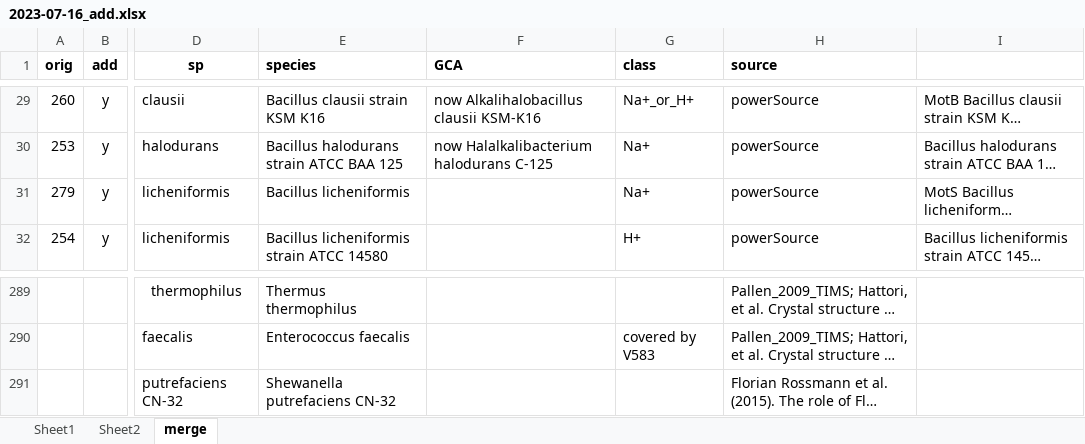
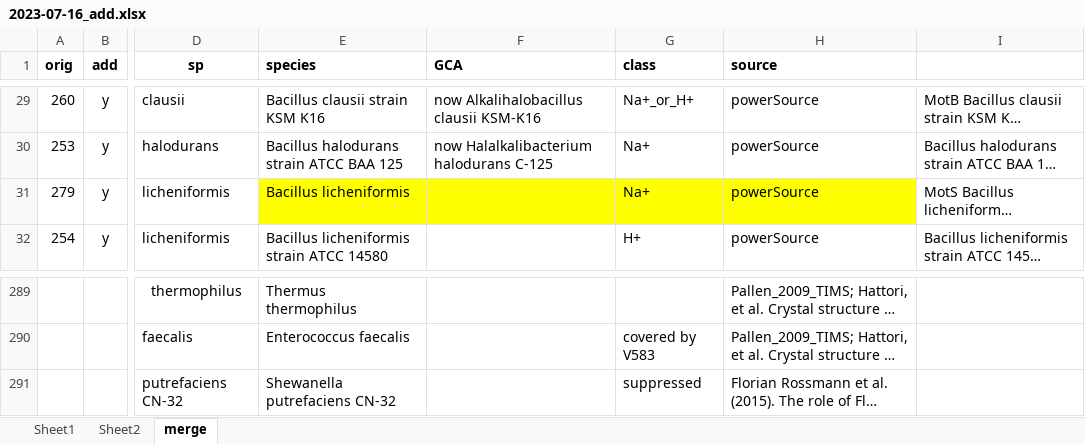
Before and after one commit to nmatzke/bioinfRhints, an Excel workbook: flag/AQB_classification/2023-07-16_add.xlsx, sheet merge, drawn as a sheet; only a part is shown, gaps mark what is left out; long unchanged cells end in …; values as stored, in another font and other column widths than the file's, no borders; the diff names each change by its address in the sheet, - before the commit and + after, or states it on an @@ line.

Commit message:
1214 seqs, including AQB classification ie Ferreira&Beeby, Liu Ochman, powerSource identified

```diff
--- a/flag/AQB_classification/2023-07-16_add.xlsx (sheet merge)
+++ b/flag/AQB_classification/2023-07-16_add.xlsx (sheet merge)
-E31:H31 fill: none
+E31:H31 fill: #FFFF00
-G291 (class): (empty)
+G291 (class): suppressed
```
Also changed, not shown: 24 other files.
